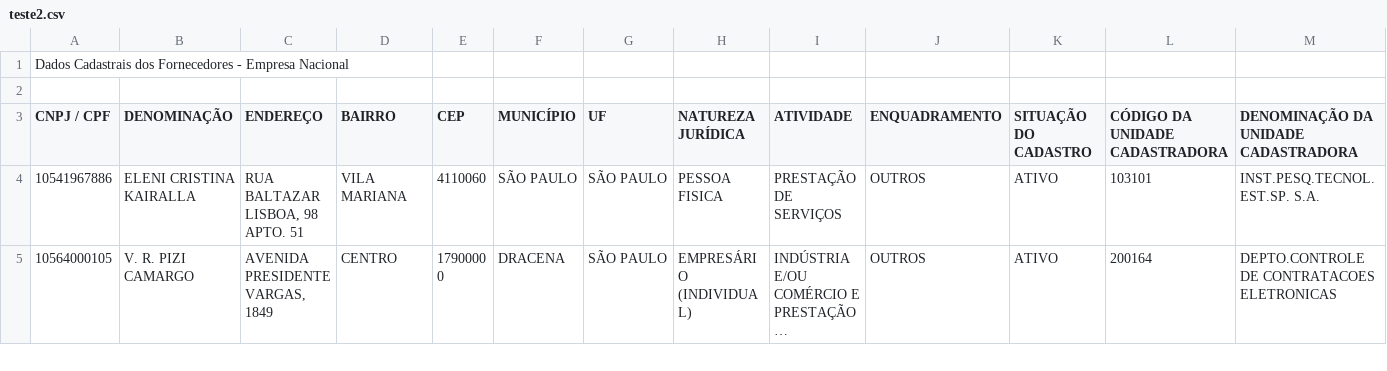
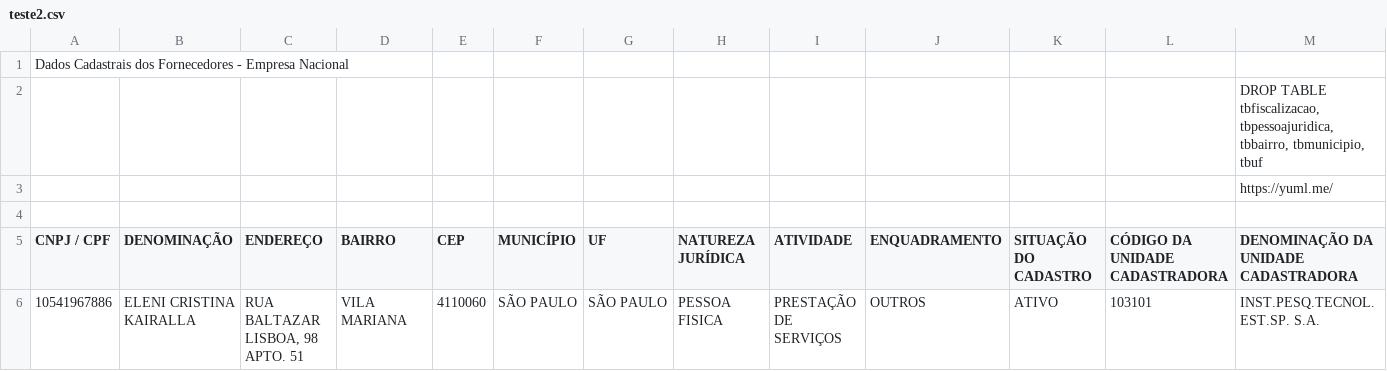
Before and after one commit to jrdutra/Arquitetura-e-Modelagem-de-Software, a CSV file: projeto-fiscalizacao/projetofiscalizacao/teste2.csv, drawn as a sheet; only a part is shown; the shorter side is filled out with more unchanged rows; long unchanged cells end in ….

```diff
--- a/projeto-fiscalizacao/projetofiscalizacao/teste2.csv
+++ b/projeto-fiscalizacao/projetofiscalizacao/teste2.csv
@@ -1,2 +1,4 @@
 Dados Cadastrais dos Fornecedores - Empresa Nacional;;;;;;;;;;;;
+;;;;;;;;;;;; DROP TABLE tbfiscalizacao, tbpessoajuridica, tbbairro, tbmunicipio, tbuf
+;;;;;;;;;;;; https://yuml.me/
 ;;;;;;;;;;;;
```
Also changed, not shown: 6 other files.
